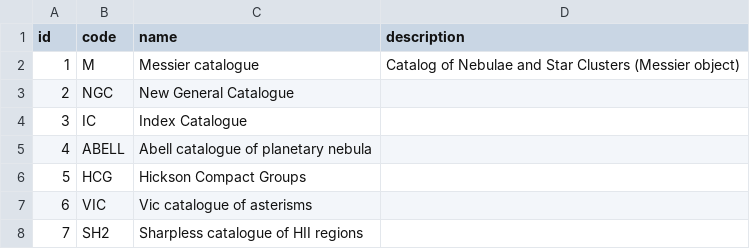
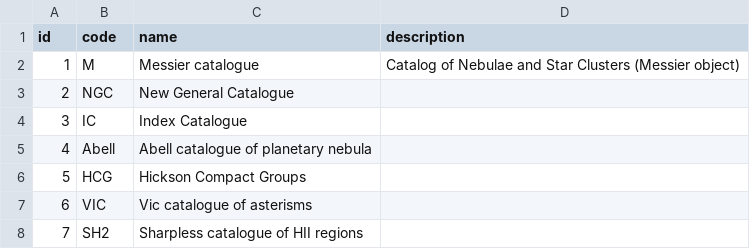
Before and after one commit to skybber/czsky, a CSV file: data/astro_catalogues.csv, drawn as a sheet.

```diff
--- a/data/astro_catalogues.csv
+++ b/data/astro_catalogues.csv
@@ -4,3 +4,3 @@ id;code;name;description
 3;IC;Index Catalogue
-4;ABELL;Abell catalogue of planetary nebula
+4;Abell;Abell catalogue of planetary nebula
 5;HCG;Hickson Compact Groups
```
Also changed, not shown: 6 other files.
